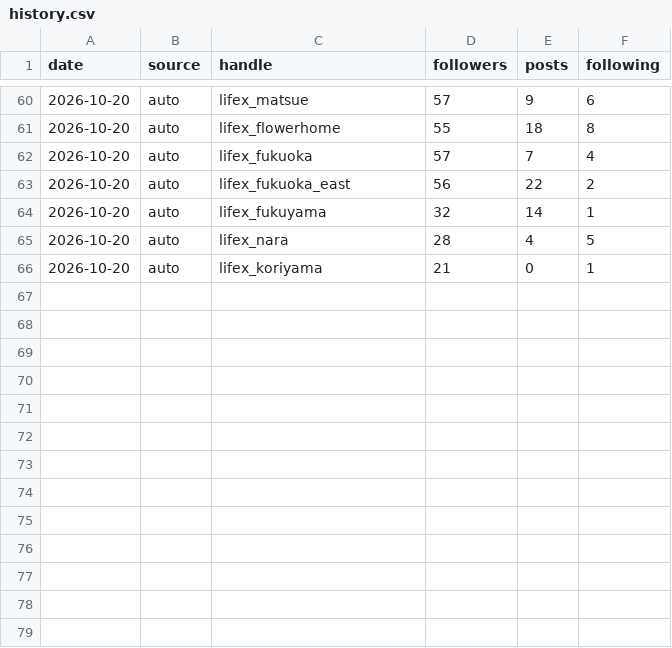
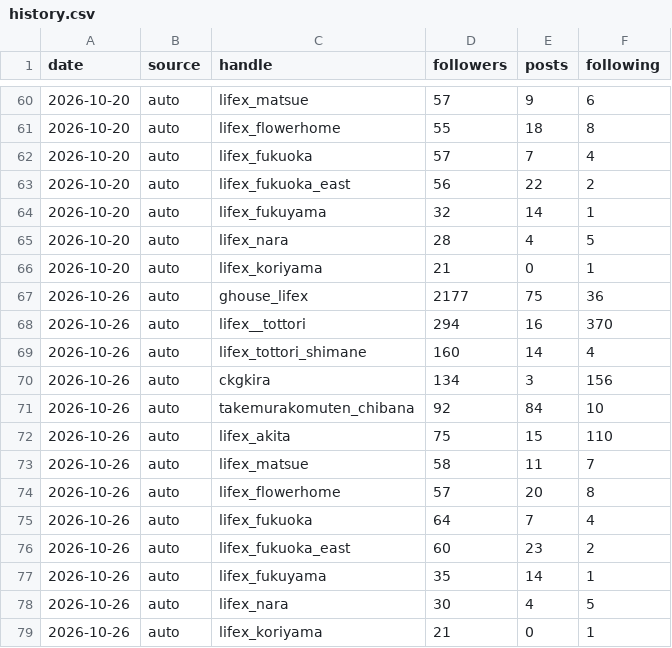
Before and after one commit to tokuda-k-sketch/lifex-public, a CSV file: insta-monitor/history.csv, drawn as a sheet; only a part is shown, gaps mark what is left out.

```diff
--- a/insta-monitor/history.csv
+++ b/insta-monitor/history.csv
@@ -66 +66,14 @@ date,source,handle,followers,posts,following
 2026-10-20,auto,lifex_koriyama,21,0,1
+2026-10-26,auto,ghouse_lifex,2177,75,36
+2026-10-26,auto,lifex__tottori,294,16,370
+2026-10-26,auto,lifex_tottori_shimane,160,14,4
+2026-10-26,auto,ckgkira,134,3,156
+2026-10-26,auto,takemurakomuten_chibana,92,84,10
+2026-10-26,auto,lifex_akita,75,15,110
+2026-10-26,auto,lifex_matsue,58,11,7
+2026-10-26,auto,lifex_flowerhome,57,20,8
+2026-10-26,auto,lifex_fukuoka,64,7,4
+2026-10-26,auto,lifex_fukuoka_east,60,23,2
+2026-10-26,auto,lifex_fukuyama,35,14,1
+2026-10-26,auto,lifex_nara,30,4,5
+2026-10-26,auto,lifex_koriyama,21,0,1
```
Also changed, not shown: 1 other file.
